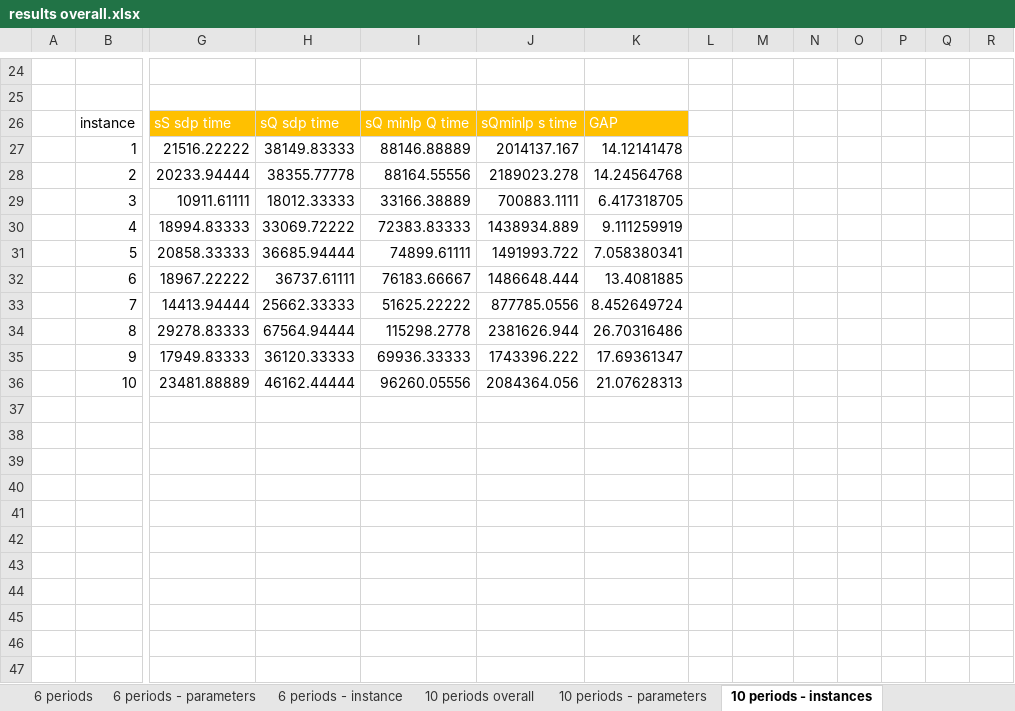
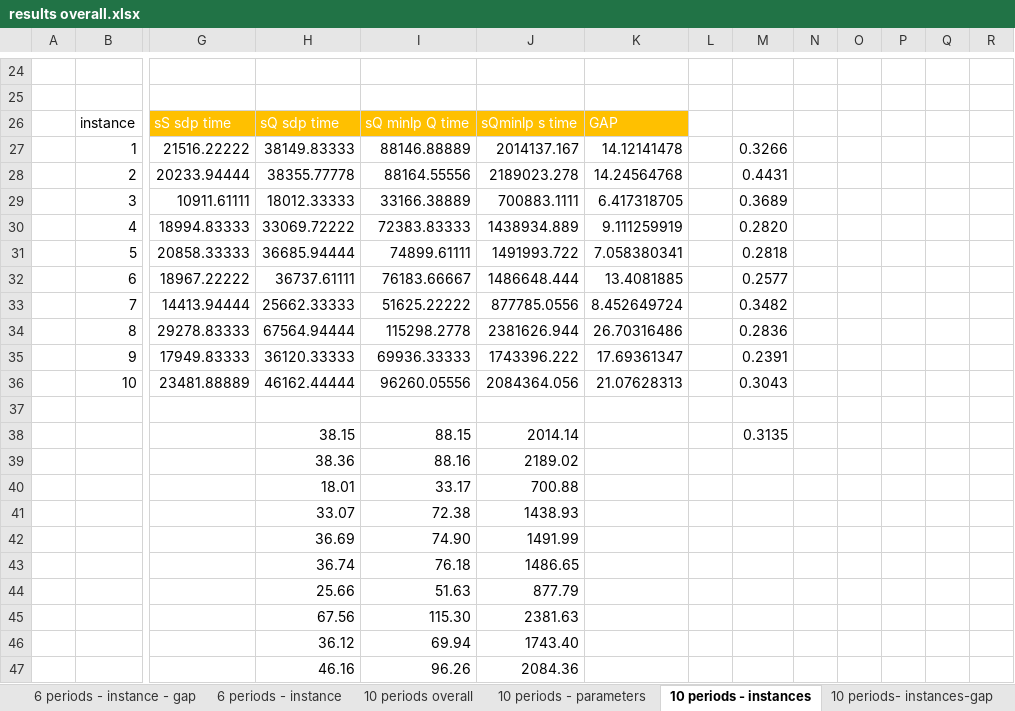
Before and after one commit to xymmm/sdp, an Excel workbook: instanceResults/results overall.xlsx, sheet 10 periods - instances, drawn as a sheet; only a part is shown, gaps mark what is left out; values as stored, in another font and other column widths than the file's, no borders; rows hold the shown columns only; the diff names each change by its address in the sheet, - before the commit and + after, or states it on an @@ line.

```diff
--- a/instanceResults/results overall.xlsx (sheet 10 periods - instances)
+++ b/instanceResults/results overall.xlsx (sheet 10 periods - instances)
+sheet tab: 6 periods - instance - gap
+sheet tab: 10 periods- instances-gap
-M27: (empty)
+M27: 0.3266
-M28: (empty)
+M28: 0.4431
-M29: (empty)
+M29: 0.3689
-M30: (empty)
+M30: 0.2820
-M31: (empty)
+M31: 0.2818
-M32: (empty)
+M32: 0.2577
-M33: (empty)
+M33: 0.3482
-M34: (empty)
+M34: 0.2836
-M35: (empty)
+M35: 0.2391
-M36: (empty)
+M36: 0.3043
+row 37: (empty)
+row 38:  |  |  | 38.15 | 88.15 | 2014.14 |  |  | 0.3135
+row 39:  |  |  | 38.36 | 88.16 | 2189.02
+row 40:  |  |  | 18.01 | 33.17 | 700.88
+row 41:  |  |  | 33.07 | 72.38 | 1438.93
+row 42:  |  |  | 36.69 | 74.90 | 1491.99
+row 43:  |  |  | 36.74 | 76.18 | 1486.65
+row 44:  |  |  | 25.66 | 51.63 | 877.79
+row 45:  |  |  | 67.56 | 115.30 | 2381.63
+row 46:  |  |  | 36.12 | 69.94 | 1743.40
+row 47:  |  |  | 46.16 | 96.26 | 2084.36
```
Also changed, not shown: sheet 6 periods - instance, sheet 6 periods - parameters, sheet 10 periods - parameters, sheet 10 periods overall, sheet 6 periods, formulas that keep their value, 3 other files.
